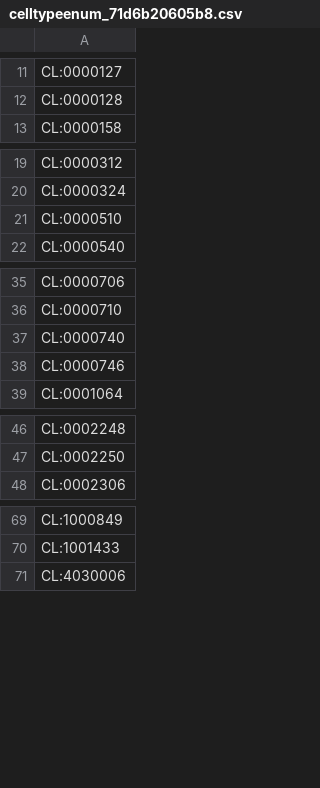
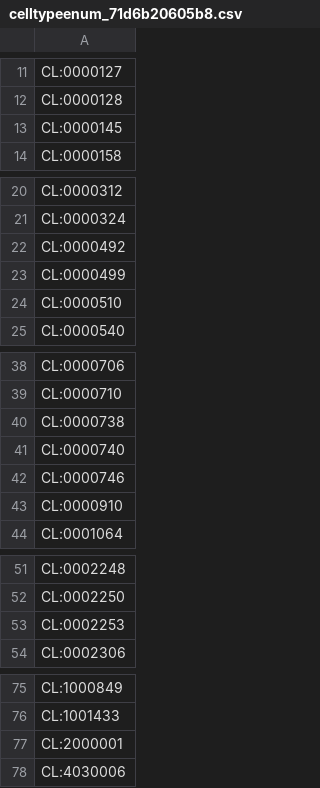
Before and after one commit to monarch-initiative/nams-registry, a CSV file: cache/enums/celltypeenum_71d6b20605b8.csv, drawn as a sheet; only a part is shown, gaps mark what is left out.

```diff
--- a/cache/enums/celltypeenum_71d6b20605b8.csv
+++ b/cache/enums/celltypeenum_71d6b20605b8.csv
@@ -12,2 +12,3 @@ CL:0000127
 CL:0000128
+CL:0000145
 CL:0000158
@@ -20,2 +21,4 @@ CL:0000312
 CL:0000324
+CL:0000492
+CL:0000499
 CL:0000510
@@ -36,4 +39,6 @@ CL:0000706
 CL:0000710
+CL:0000738
 CL:0000740
 CL:0000746
+CL:0000910
 CL:0001064
@@ -47,2 +52,3 @@ CL:0002248
 CL:0002250
+CL:0002253
 CL:0002306
@@ -70,2 +76,3 @@ CL:1000849
 CL:1001433
+CL:2000001
 CL:4030006
```
Also changed, not shown: cache/cl/terms.csv, projects/COMPLEMENT_ARIE_DISEASE_PAPERS/review-log.tsv, 4 other files.
